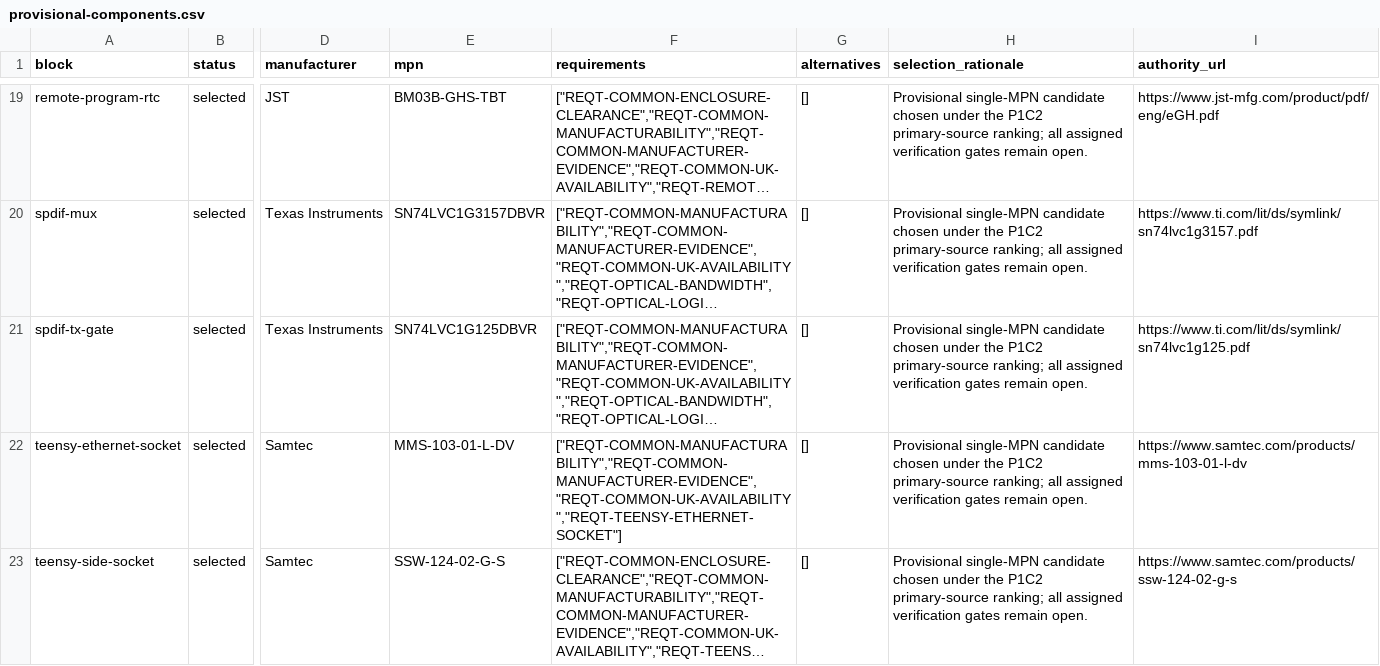
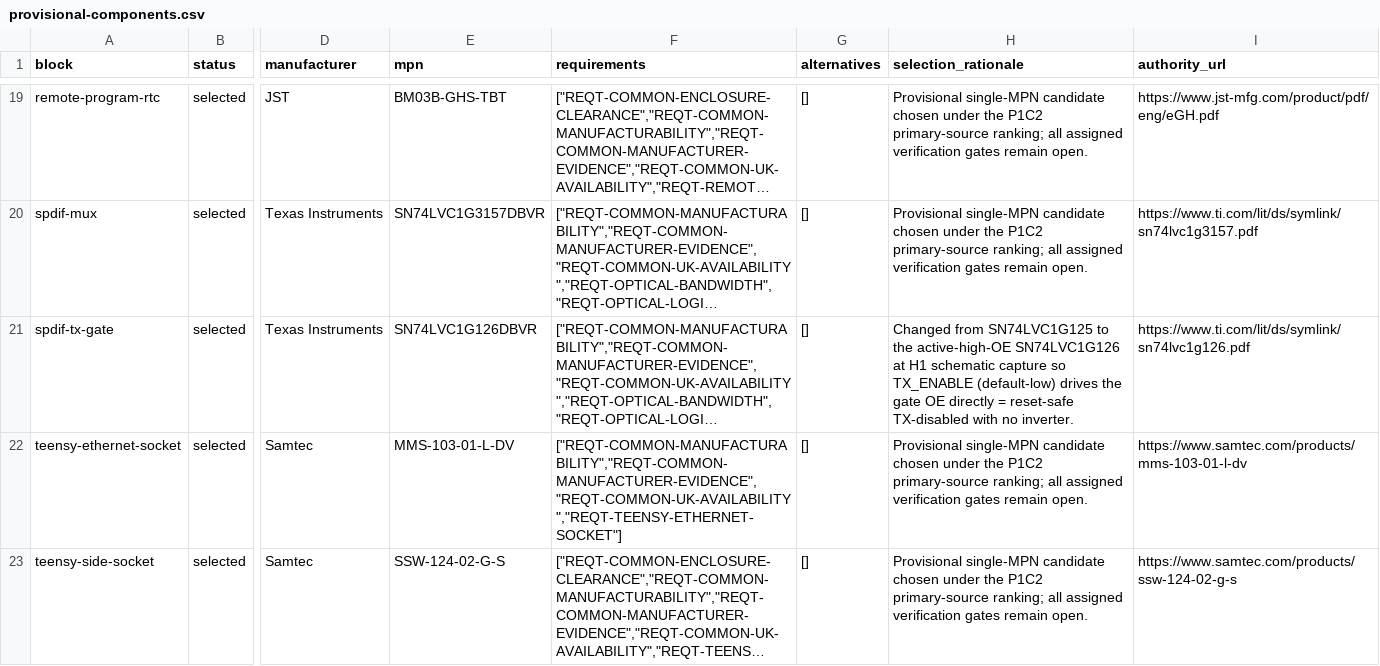
Before and after one commit to d3aek/aius, a CSV file: evidence/design/provisional-components.csv, drawn as a sheet; only a part is shown, gaps mark what is left out; long unchanged cells end in …; the diff names each change by its address in the sheet, - before the commit and + after, or states it on an @@ line.

Commit message:
feat(aius): H1b optical-spdif + ethernet sheets (whole-project ERC 0/0)
Completes the four-sheet schematic. optical-spdif: Cliff ORJ5 receiver -> SN74LVC1G3157 bypass mux (PATH_SELECT low = processed default) -> SN74LVC1G126 TX gate -> Cliff OTJ5 transmitter, with the reset-safe TX-disable and R40 idle pulldown. ethernet: Pulse magjack MDI pairs wired to the Teensy post-PHY 6-pin header (ETH_TXP/TXN/RXP/RXN/LED) + 100nF centre-tap; no on-carrier PHY. Custom symbols added: Cliff ORJ5/OTJ5, Pulse magjack, the mux, and the gate.

TX-gate simplified during review from an SN74LVC1G125 (active-low OE) + inverter + fail-safe pullup to a single SN74LVC1G126 (active-high OE): TX_ENABLE (default-low via the teensy R18 pulldown) now drives OE directly = reset-safe TX-disabled with two fewer parts. BOM (provisional-components.csv) and hardware-spec updated to the 1G126. CHASSIS promoted to a global net so the magjack shield shares the USB shield domain.

kicad-cli whole-project ERC: Found 0 violations (exit 0). Remaining full-severity warnings are provisional footprints only (H2). All four per-sheet SVGs rendered.

```diff
--- a/evidence/design/provisional-components.csv
+++ b/evidence/design/provisional-components.csv
-E21 (mpn): SN74LVC1G125DBVR
+E21 (mpn): SN74LVC1G126DBVR
-H21 (selection_rationale): Provisional single-MPN candidate chosen under the P1C2 primary-source ranking; all assigned verification gates remain open.
+H21 (selection_rationale): Changed from SN74LVC1G125 to the active-high-OE SN74LVC1G126 at H1 schematic capture so TX_ENABLE (default-low) drives the gate OE directly = reset-safe TX-disabled with no inverter.
-I21 (authority_url): https://www.ti.com/lit/ds/symlink/sn74lvc1g125.pdf
+I21 (authority_url): https://www.ti.com/lit/ds/symlink/sn74lvc1g126.pdf
```
Also changed, not shown: 17 other files.
